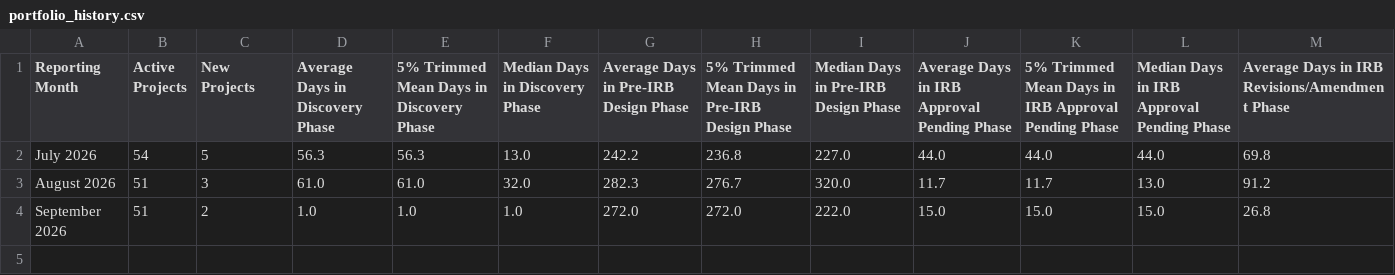
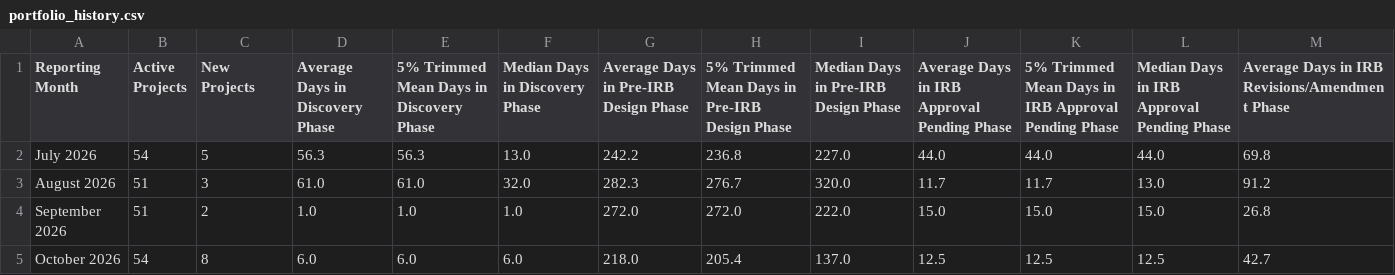
Before and after one commit to jacobgoheenlrh/drss-portfolio-metrics, a CSV file: portfolio_history.csv, drawn as a sheet; only a part is shown; rows hold the shown columns only; the diff names each change by its address in the sheet, - before the commit and + after, or states it on an @@ line.

```diff
--- a/portfolio_history.csv
+++ b/portfolio_history.csv
+row 5: October 2026 | 54 | 8 | 6.0 | 6.0 | 6.0 | 218.0 | 205.4 | 137.0 | 12.5 | 12.5 | 12.5 | 42.7
```
